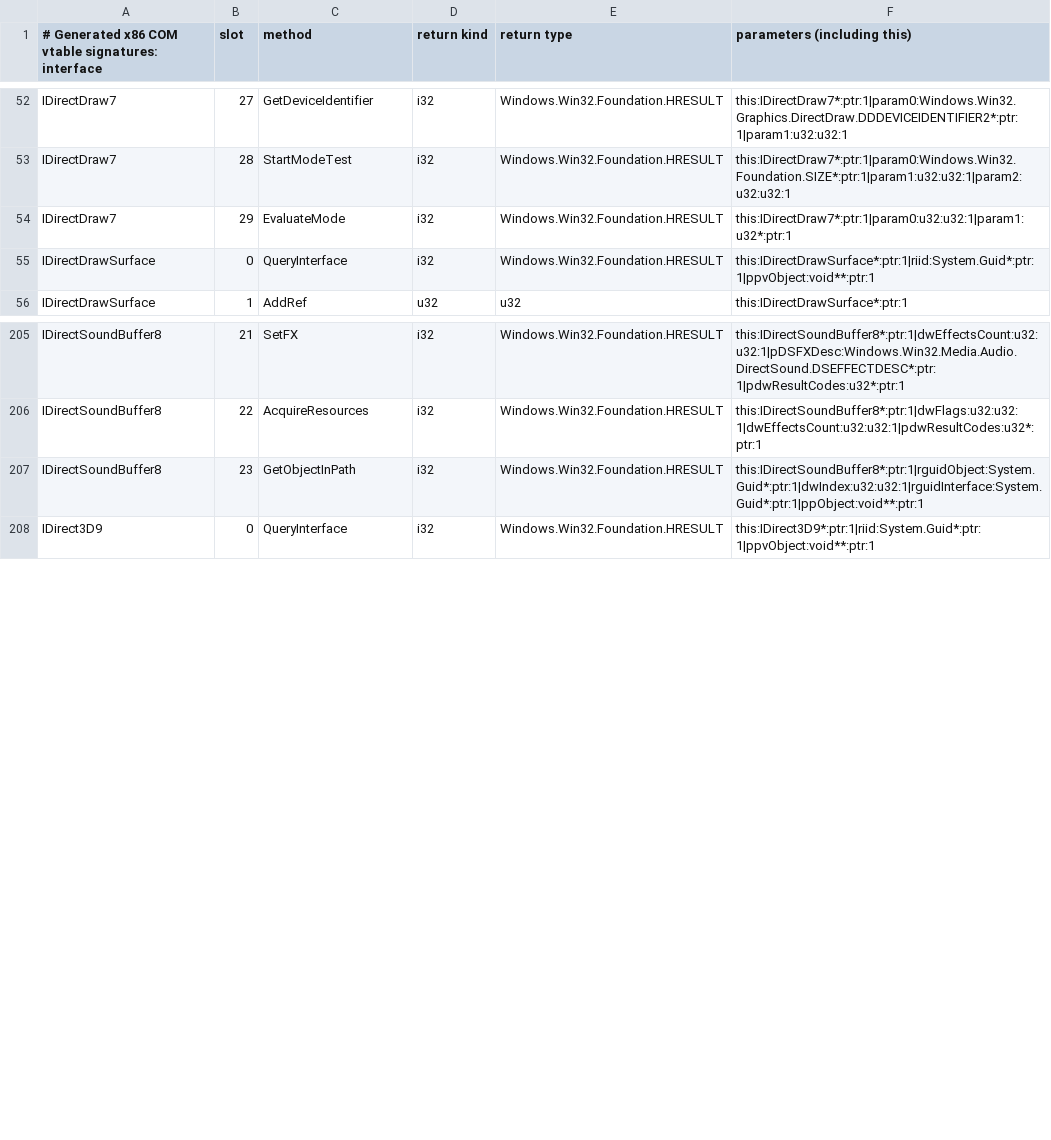
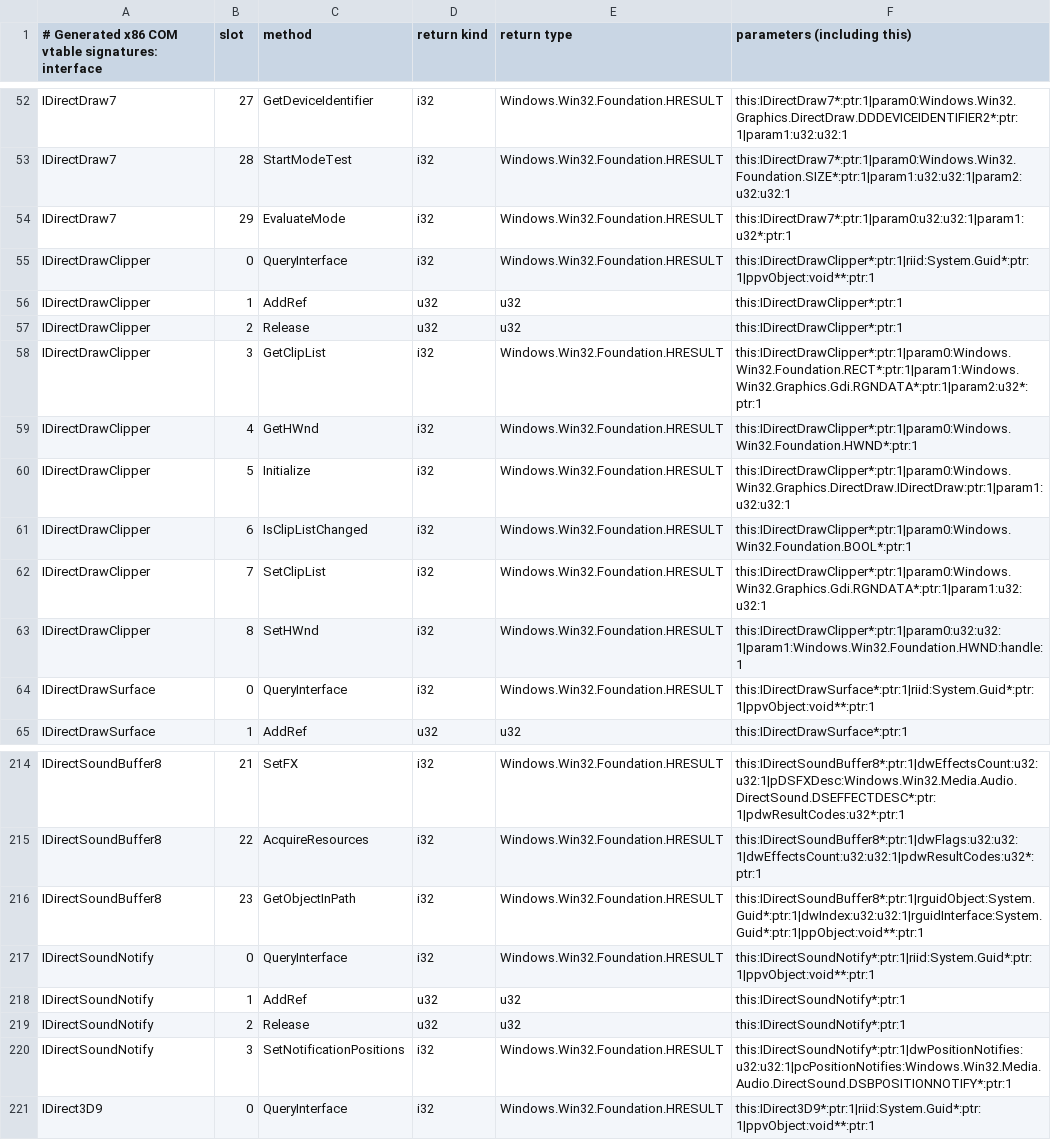
Before and after one commit to hitode-project/hitode, a TSV file: data/abi/com.tsv, drawn as a sheet; only a part is shown, gaps mark what is left out; the diff names each change by its address in the sheet, - before the commit and + after, or states it on an @@ line.

Commit message:
Audit every production API registration against generated x86 signatures

```diff
--- a/data/abi/com.tsv
+++ b/data/abi/com.tsv
+row 55: IDirectDrawClipper | 0 | QueryInterface | i32 | Windows.Win32.Foundation.HRESULT | this:IDirectDrawClipper*:ptr:1|riid:System.Guid*:ptr:1|ppvObject:void**:ptr:1
+row 56: IDirectDrawClipper | 1 | AddRef | u32 | u32 | this:IDirectDrawClipper*:ptr:1
+row 57: IDirectDrawClipper | 2 | Release | u32 | u32 | this:IDirectDrawClipper*:ptr:1
+row 58: IDirectDrawClipper | 3 | GetClipList | i32 | Windows.Win32.Foundation.HRESULT | this:IDirectDrawClipper*:ptr:1|param0:Windows.Win32.Foundation.RECT*:ptr:1|param1:Windows.Win32.Graphics.Gdi.RGNDATA*:ptr:1|param2:u32*:ptr:1
+row 59: IDirectDrawClipper | 4 | GetHWnd | i32 | Windows.Win32.Foundation.HRESULT | this:IDirectDrawClipper*:ptr:1|param0:Windows.Win32.Foundation.HWND*:ptr:1
+row 60: IDirectDrawClipper | 5 | Initialize | i32 | Windows.Win32.Foundation.HRESULT | this:IDirectDrawClipper*:ptr:1|param0:Windows.Win32.Graphics.DirectDraw.IDirectDraw:ptr:1|param1:u32:u32:1
+row 61: IDirectDrawClipper | 6 | IsClipListChanged | i32 | Windows.Win32.Foundation.HRESULT | this:IDirectDrawClipper*:ptr:1|param0:Windows.Win32.Foundation.BOOL*:ptr:1
+row 62: IDirectDrawClipper | 7 | SetClipList | i32 | Windows.Win32.Foundation.HRESULT | this:IDirectDrawClipper*:ptr:1|param0:Windows.Win32.Graphics.Gdi.RGNDATA*:ptr:1|param1:u32:u32:1
+row 63: IDirectDrawClipper | 8 | SetHWnd | i32 | Windows.Win32.Foundation.HRESULT | this:IDirectDrawClipper*:ptr:1|param0:u32:u32:1|param1:Windows.Win32.Foundation.HWND:handle:1
+row 217: IDirectSoundNotify | 0 | QueryInterface | i32 | Windows.Win32.Foundation.HRESULT | this:IDirectSoundNotify*:ptr:1|riid:System.Guid*:ptr:1|ppvObject:void**:ptr:1
+row 218: IDirectSoundNotify | 1 | AddRef | u32 | u32 | this:IDirectSoundNotify*:ptr:1
+row 219: IDirectSoundNotify | 2 | Release | u32 | u32 | this:IDirectSoundNotify*:ptr:1
+row 220: IDirectSoundNotify | 3 | SetNotificationPositions | i32 | Windows.Win32.Foundation.HRESULT | this:IDirectSoundNotify*:ptr:1|dwPositionNotifies:u32:u32:1|pcPositionNotifies:Windows.Win32.Media.Audio.DirectSound.DSBPOSITIONNOTIFY*:ptr:1
```
Also changed, not shown: 11 other files.
